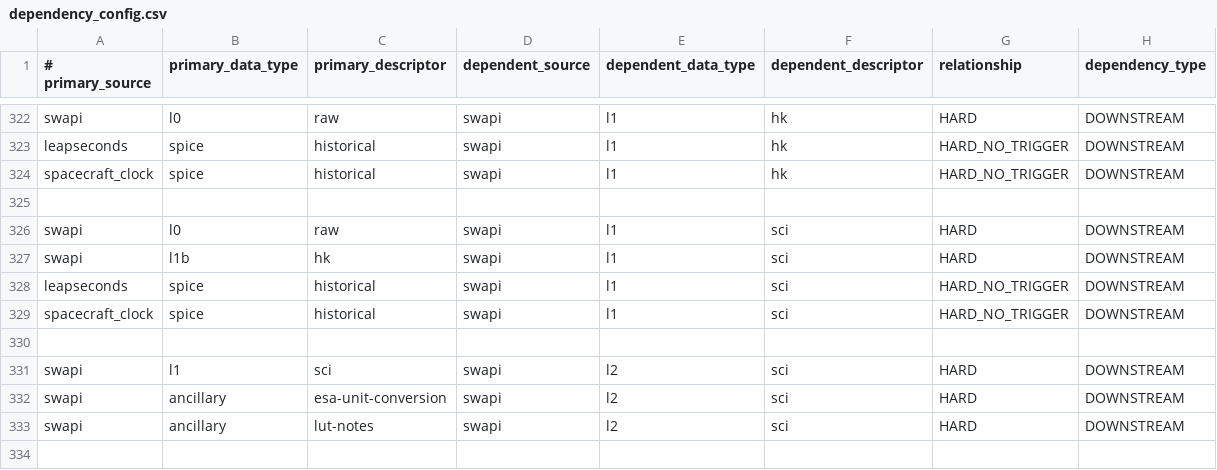
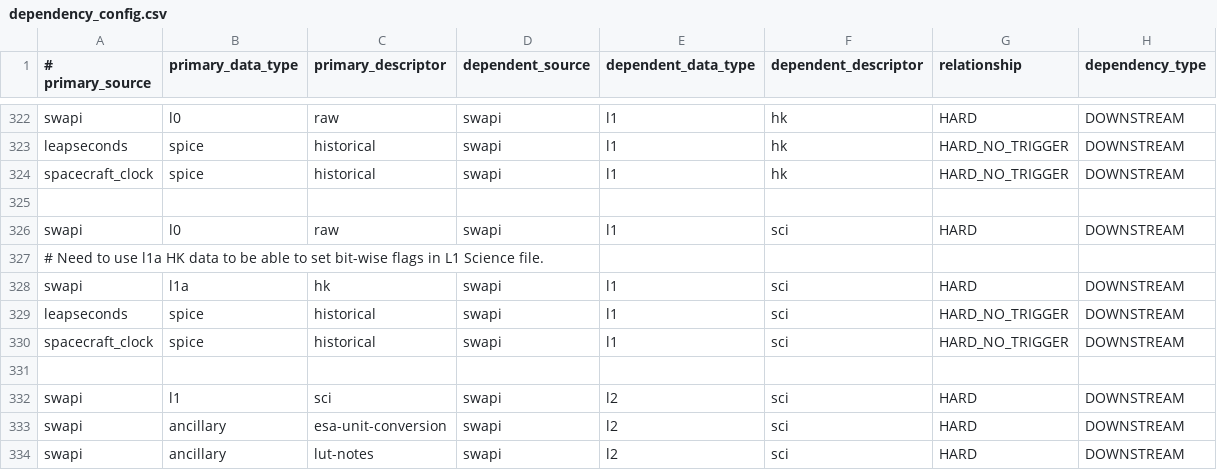
Before and after one commit to laspsandoval/sds-data-manager, a CSV file: sds_data_manager/lambda_code/SDSCode/pipeline_lambdas/dependency_config.csv, drawn as a sheet; only a part is shown, gaps mark what is left out; the shorter side is filled out with more unchanged rows.

Commit message:
MNT/FIX: Correcting SWAPI L1 science dependency (#636)

```diff
--- a/sds_data_manager/lambda_code/SDSCode/pipeline_lambdas/dependency_config.csv
+++ b/sds_data_manager/lambda_code/SDSCode/pipeline_lambdas/dependency_config.csv
@@ -326,3 +326,4 @@ spacecraft_clock, spice, historical, swapi, l1, hk, HARD_NO_TRIGGER, DOWNSTREAM
 swapi, l0, raw, swapi, l1, sci, HARD, DOWNSTREAM
-swapi, l1b, hk, swapi, l1, sci, HARD, DOWNSTREAM
+# Need to use l1a HK data to be able to set bit-wise flags in L1 Science file.
+swapi, l1a, hk, swapi, l1, sci, HARD, DOWNSTREAM
 leapseconds, spice, historical, swapi, l1, sci, HARD_NO_TRIGGER, DOWNSTREAM
```
